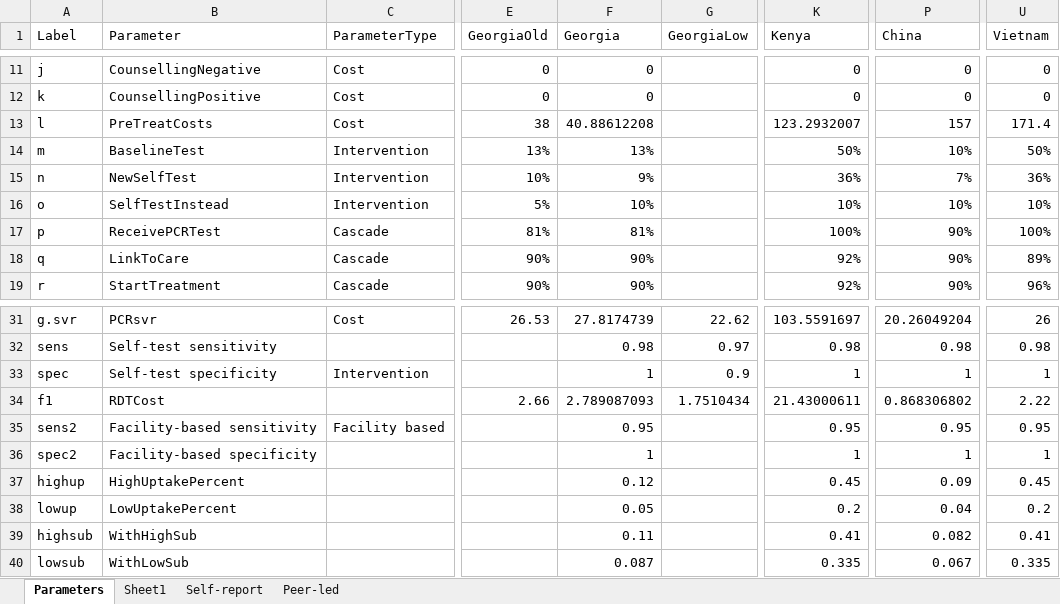
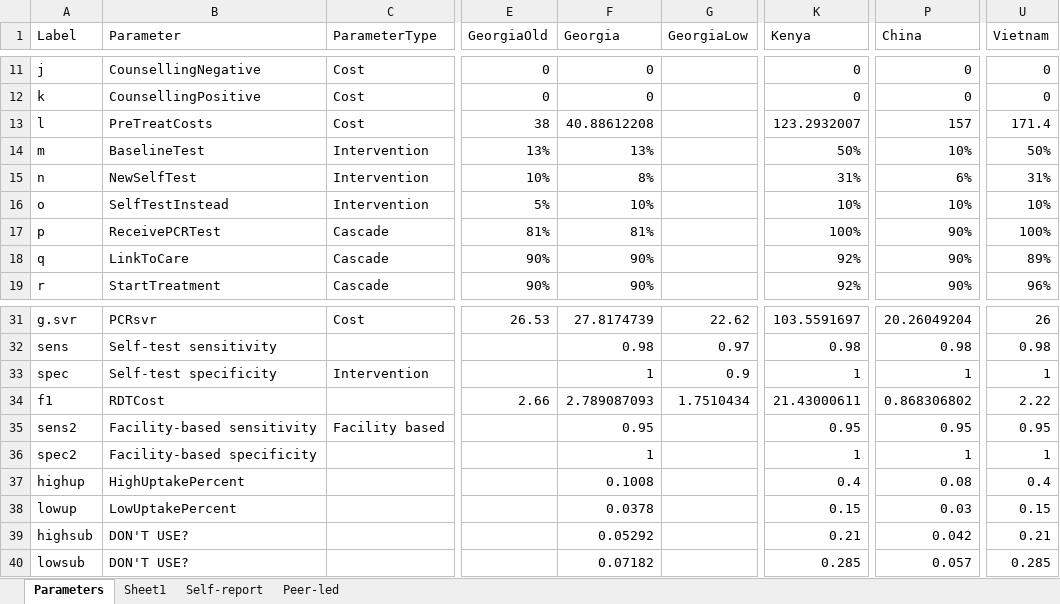
Before and after one commit to jogwalker/HCVST, an Excel workbook: parameters.xlsx, sheet Parameters, drawn as a sheet; only a part is shown, gaps mark what is left out; values as stored, in another font and other column widths than the file's, no borders; the diff names each change by its address in the sheet, - before the commit and + after, or states it on an @@ line.

```diff
--- a/parameters.xlsx (sheet Parameters)
+++ b/parameters.xlsx (sheet Parameters)
-F15 (Georgia): 9%
+F15 (Georgia): 8%
-K15 (Kenya): 36%
+K15 (Kenya): 31%
-P15 (China): 7%
+P15 (China): 6%
-U15 (Vietnam): 36%
+U15 (Vietnam): 31%
-F37 (Georgia): 0.12
+F37 (Georgia): 0.1008
-K37 (Kenya): 0.45
+K37 (Kenya): 0.4
-P37 (China): 0.09
+P37 (China): 0.08
-U37 (Vietnam): 0.45
+U37 (Vietnam): 0.4
-F38 (Georgia): 0.05
+F38 (Georgia): 0.0378
-K38 (Kenya): 0.2
+K38 (Kenya): 0.15
-P38 (China): 0.04
+P38 (China): 0.03
-U38 (Vietnam): 0.2
+U38 (Vietnam): 0.15
-B39 (Parameter): WithHighSub
+B39 (Parameter): DON'T USE?
-F39 (Georgia): 0.11
+F39 (Georgia): 0.05292
-K39 (Kenya): 0.41
+K39 (Kenya): 0.21
-P39 (China): 0.082
+P39 (China): 0.042
-U39 (Vietnam): 0.41
+U39 (Vietnam): 0.21
-B40 (Parameter): WithLowSub
+B40 (Parameter): DON'T USE?
-F40 (Georgia): 0.087
+F40 (Georgia): 0.07182
-K40 (Kenya): 0.335
+K40 (Kenya): 0.285
-P40 (China): 0.067
+P40 (China): 0.057
-U40 (Vietnam): 0.335
+U40 (Vietnam): 0.285
```
Also changed, not shown: diagram_long.xlsx, 1 other file.
